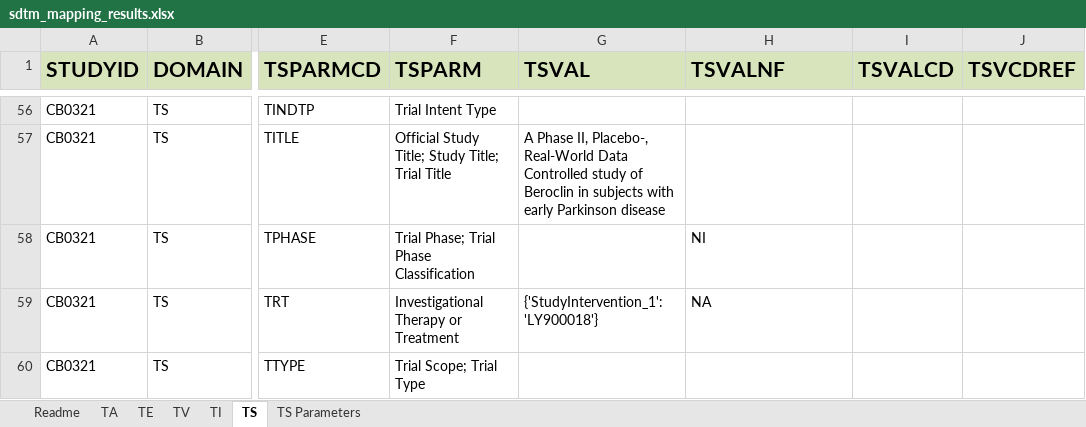
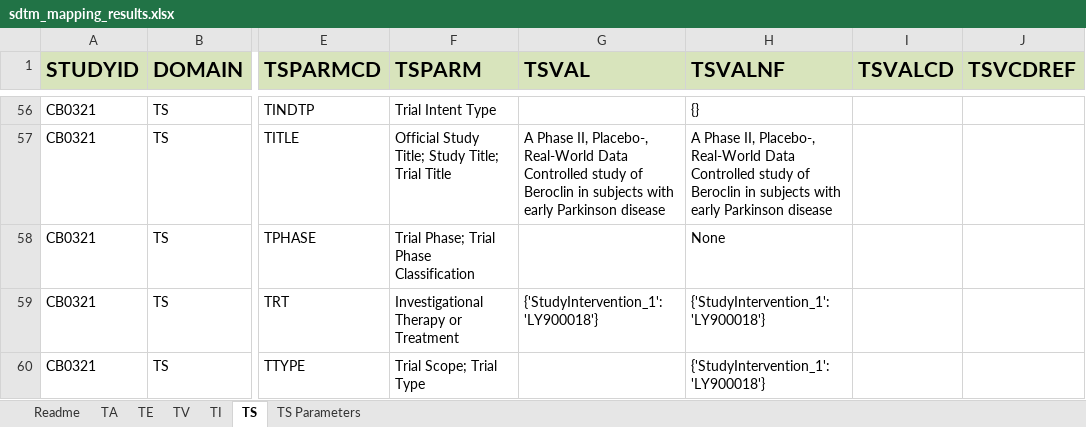
Before and after one commit to ClinLine/USDM_SDTM_mapper, an Excel workbook: Output/sdtm_mapping_results.xlsx, sheet TS, drawn as a sheet; only a part is shown, gaps mark what is left out; values as stored, in another font and other column widths than the file's, no borders; the diff covers the shown part only; the diff names each change by its address in the sheet, - before the commit and + after, or states it on an @@ line.

```diff
--- a/Output/sdtm_mapping_results.xlsx (sheet TS)
+++ b/Output/sdtm_mapping_results.xlsx (sheet TS)
-H56 (TSVALNF): (empty)
+H56 (TSVALNF): {}
-H57 (TSVALNF): (empty)
+H57 (TSVALNF): A Phase II, Placebo-, Real-World Data Controlled study of Beroclin in subjects with early Parkinson disease
-H58 (TSVALNF): NI
+H58 (TSVALNF): None
-H59 (TSVALNF): NA
+H59 (TSVALNF): {'StudyIntervention_1': 'LY900018'}
-H60 (TSVALNF): (empty)
+H60 (TSVALNF): {'StudyIntervention_1': 'LY900018'}
```
Also changed, not shown: 51 edited cells elsewhere in this sheet, 1 other file.
